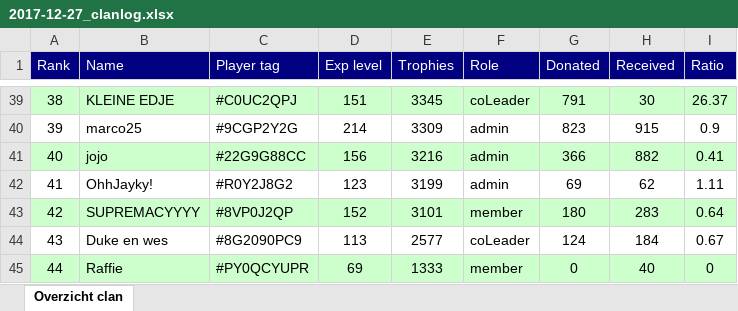
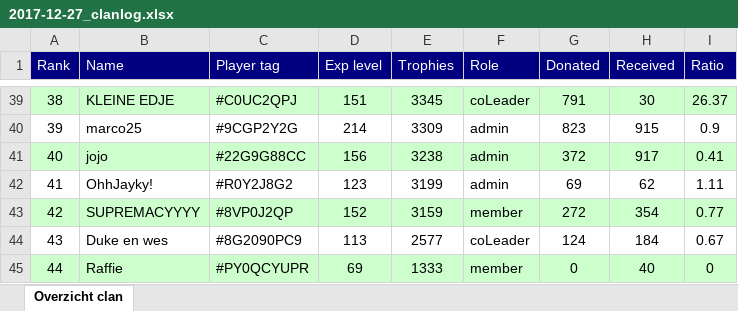
Before and after one commit to ThijsdR/InfoBot, an Excel workbook: clanoverview_logs/generated_reports/2017-12-27_clanlog.xlsx, sheet Overzicht clan, drawn as a sheet; only a part is shown, gaps mark what is left out; values as stored, in another font and other column widths than the file's, no borders; the diff covers the shown part only; the diff names each change by its address in the sheet, - before the commit and + after, or states it on an @@ line.

```diff
--- a/clanoverview_logs/generated_reports/2017-12-27_clanlog.xlsx (sheet Overzicht clan)
+++ b/clanoverview_logs/generated_reports/2017-12-27_clanlog.xlsx (sheet Overzicht clan)
-E41 (Trophies): 3216
+E41 (Trophies): 3238
-G41 (Donated): 366
+G41 (Donated): 372
-H41 (Received): 882
+H41 (Received): 917
-E43 (Trophies): 3101
+E43 (Trophies): 3159
-G43 (Donated): 180
+G43 (Donated): 272
-H43 (Received): 283
+H43 (Received): 354
-I43 (Ratio): 0.64
+I43 (Ratio): 0.77
```
Also changed, not shown: 2 added rows, 2 removed rows, 24 edited cells and cell formats elsewhere in this sheet, 22 other files.
